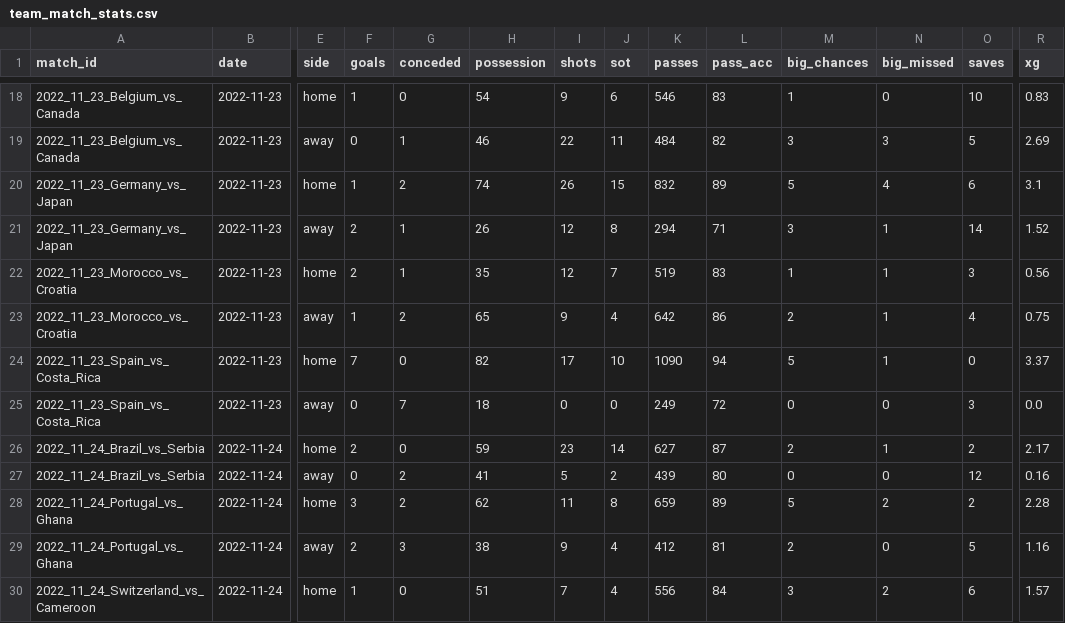
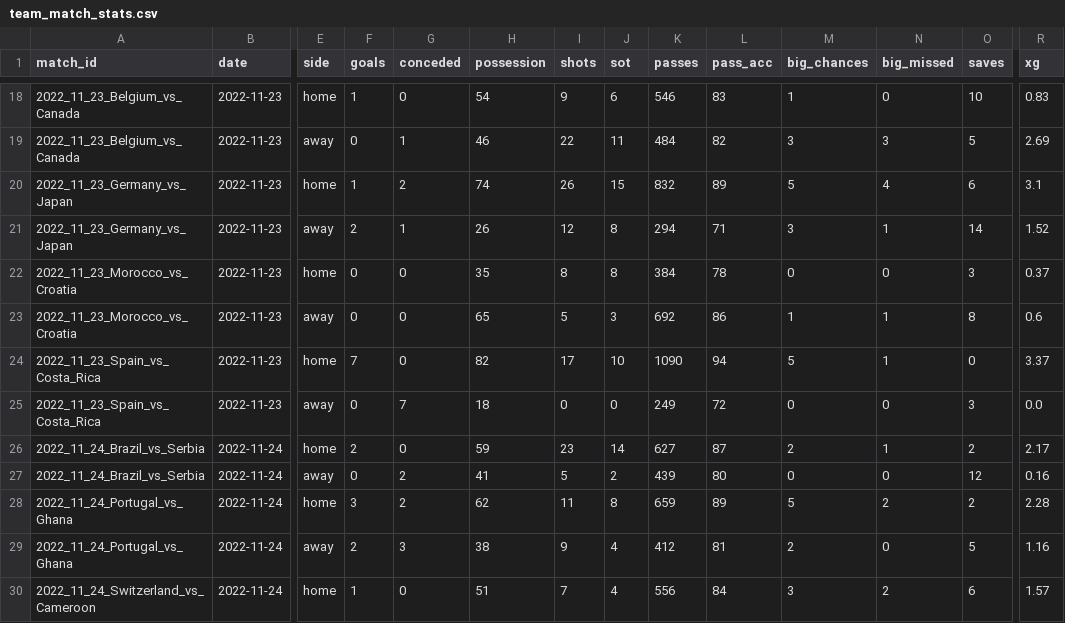
Before and after one commit to RShiri/XWORLDCUPTWIT, a CSV file: wc2026_dashboard/editions/2022/database/team_match_stats.csv, drawn as a sheet; only a part is shown, gaps mark what is left out; the diff names each change by its address in the sheet, - before the commit and + after, or states it on an @@ line.

```diff
--- a/wc2026_dashboard/editions/2022/database/team_match_stats.csv
+++ b/wc2026_dashboard/editions/2022/database/team_match_stats.csv
-F22 (goals): 2
+F22 (goals): 0
-G22 (conceded): 1
+G22 (conceded): 0
-I22 (shots): 12
+I22 (shots): 8
-J22 (sot): 7
+J22 (sot): 8
-K22 (passes): 519
+K22 (passes): 384
-L22 (pass_acc): 83
+L22 (pass_acc): 78
-M22 (big_chances): 1
+M22 (big_chances): 0
-N22 (big_missed): 1
+N22 (big_missed): 0
-R22 (xg): 0.56
+R22 (xg): 0.37
-F23 (goals): 1
+F23 (goals): 0
-G23 (conceded): 2
+G23 (conceded): 0
-I23 (shots): 9
+I23 (shots): 5
-J23 (sot): 4
+J23 (sot): 3
-K23 (passes): 642
+K23 (passes): 692
-M23 (big_chances): 2
+M23 (big_chances): 1
-O23 (saves): 4
+O23 (saves): 8
-R23 (xg): 0.75
+R23 (xg): 0.6
```
Also changed, not shown: wc2026_dashboard/database/standings.csv, wc2026_dashboard/editions/2018/database/standings.csv, 41 other files.
